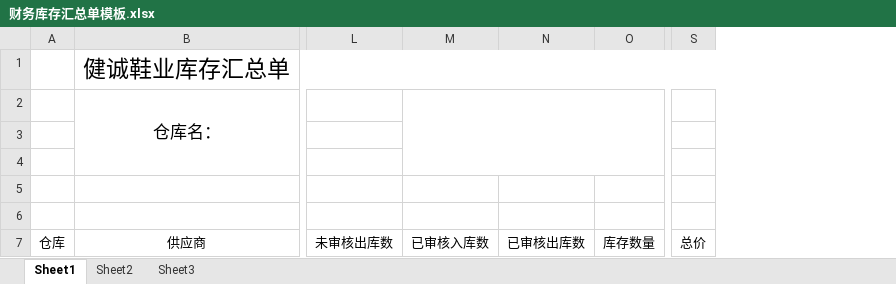
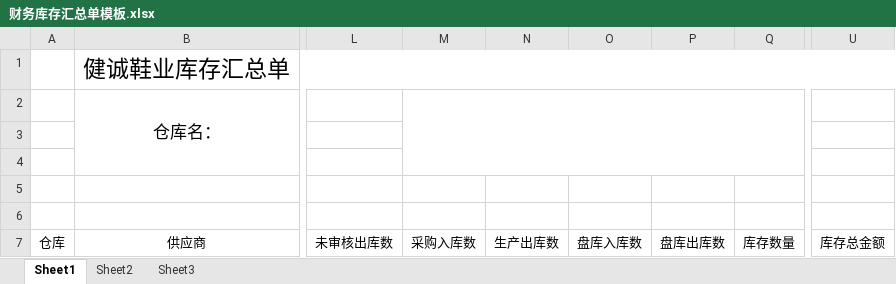
Before and after one commit to jiancheng-erp/jiancheng, an Excel workbook: backend-python/general_document/财务库存汇总单模板.xlsx, sheet Sheet1, drawn as a sheet; only a part is shown, gaps mark what is left out; values as stored, in another font and other column widths than the file's, no borders; removed rows and columns are numbered as before the commit, all else as after; the diff names each change by its address in the sheet, - before the commit and + after, or states it on an @@ line.

```diff
--- a/backend-python/general_document/财务库存汇总单模板.xlsx (sheet Sheet1)
+++ b/backend-python/general_document/财务库存汇总单模板.xlsx (sheet Sheet1)
-column M, row 7: 已审核入库数
-column N, row 7: 已审核出库数
+column M, row 7: 采购入库数
+column N, row 7: 生产出库数
+column O, row 7: 盘库入库数
+column P, row 7: 盘库出库数
-column S, row 7: 总价
+column U, row 7: 库存总金额
```
Also changed, not shown: 1 other file.
